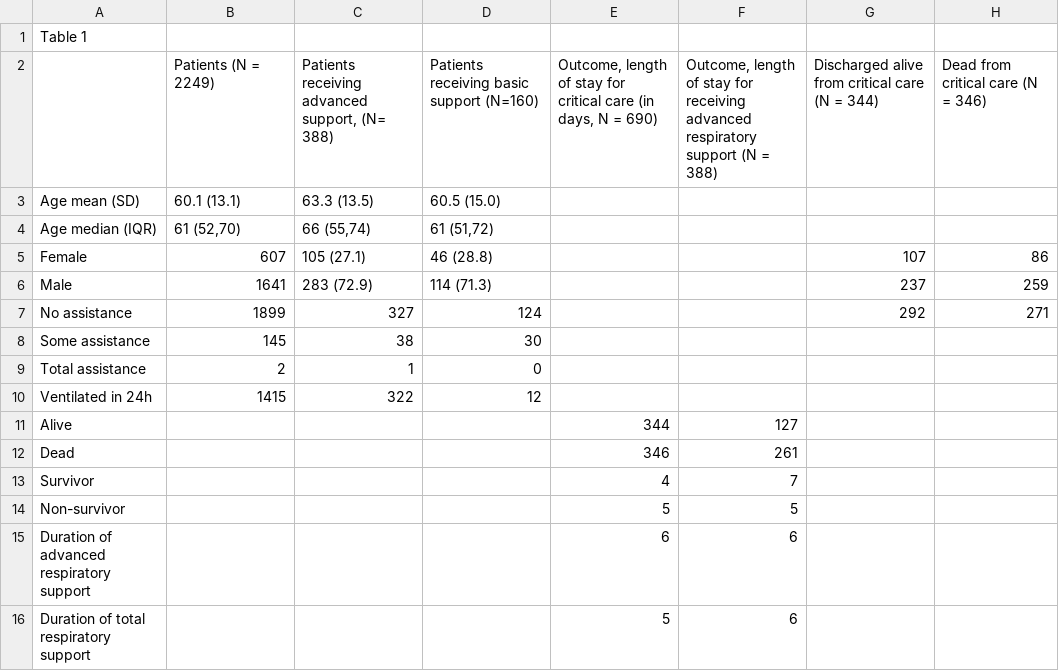
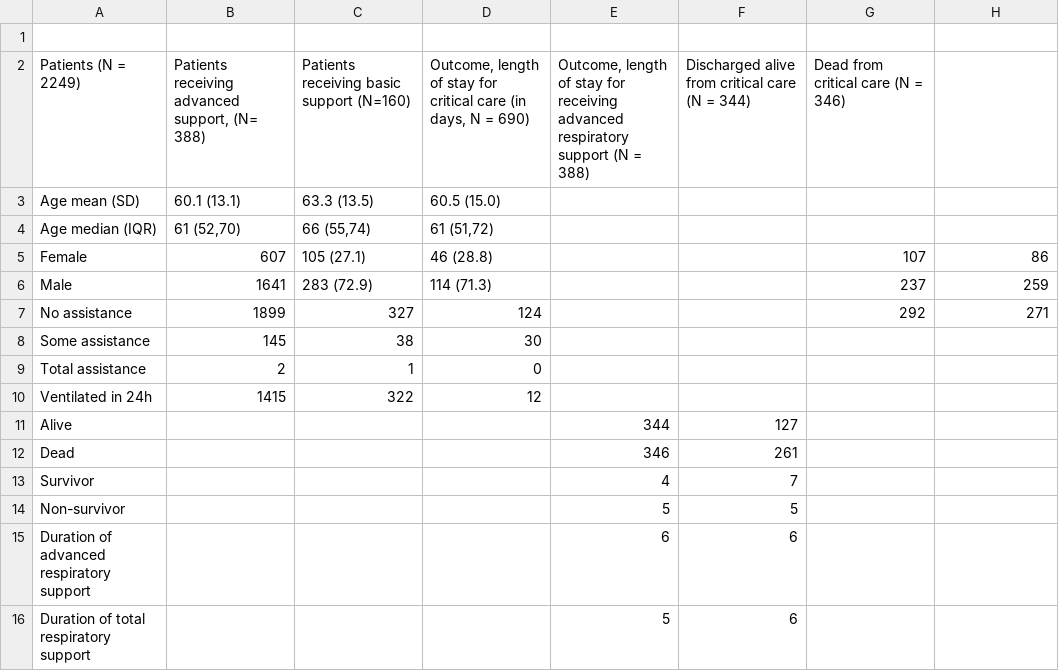
Before and after one commit to maxlchen/COVID-19-Cornell-DataCollection, a CSV file: data/ICNARC_report(Important Values).csv, drawn as a sheet.

Commit message:
Edited ICNARC report

```diff
--- a/data/ICNARC_report(Important Values).csv
+++ b/data/ICNARC_report(Important Values).csv
@@ -1,3 +1,3 @@
-Table 1
-,Patients (N = 2249),"Patients receiving advanced support, (N= 388)",Patients receiving basic support (N=160),"Outcome, length of stay for critical care (in days, N = 690)","Outcome, length of stay for receiving advanced respiratory support (N = 388)",Discharged alive from critical care (N = 344),Dead from critical care (N = 346)
+
+Patients (N = 2249),"Patients receiving advanced support, (N= 388)",Patients receiving basic support (N=160),"Outcome, length of stay for critical care (in days, N = 690)","Outcome, length of stay for receiving advanced respiratory support (N = 388)",Discharged alive from critical care (N = 344),Dead from critical care (N = 346)
 Age mean (SD),60.1 (13.1),63.3 (13.5),60.5 (15.0),,,,
```
